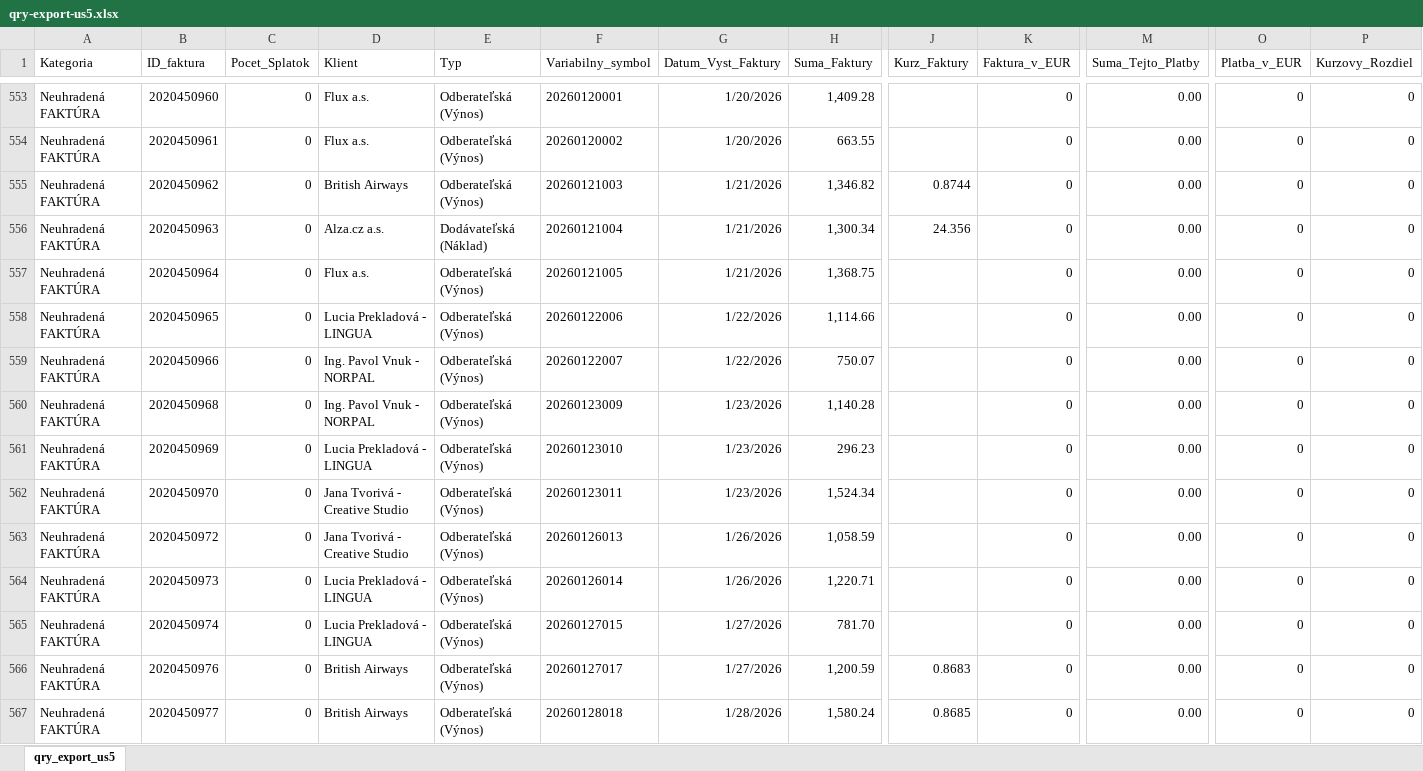
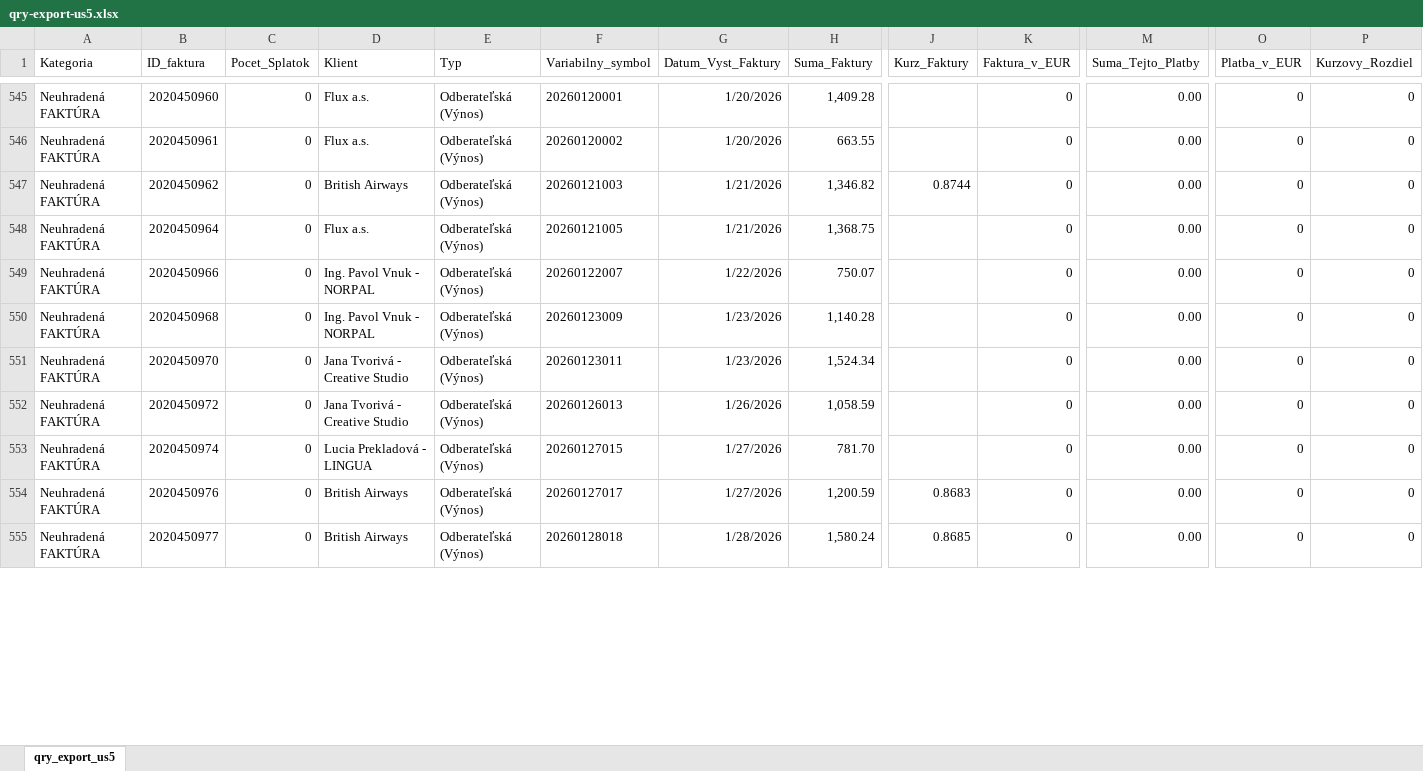
Before and after one commit to janakaletova/e-smartbalance, an Excel workbook: qry-export-us5.xlsx, sheet qry_export_us5, drawn as a sheet; only a part is shown, gaps mark what is left out; values as stored, in another font and other column widths than the file's, no borders; removed rows and columns are numbered as before the commit, all else as after; rows hold the shown columns only; the diff covers the shown part only; the diff names each change by its address in the sheet, - before the commit and + after, or states it on an @@ line.

```diff
--- a/qry-export-us5.xlsx (sheet qry_export_us5)
+++ b/qry-export-us5.xlsx (sheet qry_export_us5)
-row 556: Neuhradená FAKTÚRA | 2020450963 | 0 | Alza.cz a.s. | Dodávateľská (Náklad) | 20260121004 | 1/21/2026 | 1,300.34 | 24.356 | 0 | 0.00 | 0 | 0
-row 558: Neuhradená FAKTÚRA | 2020450965 | 0 | Lucia Prekladová - LINGUA | Odberateľská (Výnos) | 20260122006 | 1/22/2026 | 1,114.66 |  | 0 | 0.00 | 0 | 0
-row 561: Neuhradená FAKTÚRA | 2020450969 | 0 | Lucia Prekladová - LINGUA | Odberateľská (Výnos) | 20260123010 | 1/23/2026 | 296.23 |  | 0 | 0.00 | 0 | 0
-row 564: Neuhradená FAKTÚRA | 2020450973 | 0 | Lucia Prekladová - LINGUA | Odberateľská (Výnos) | 20260126014 | 1/26/2026 | 1,220.71 |  | 0 | 0.00 | 0 | 0
```
Also changed, not shown: 20 added rows, 36 removed rows and 93 edited cells elsewhere in this sheet, 3 other files.
